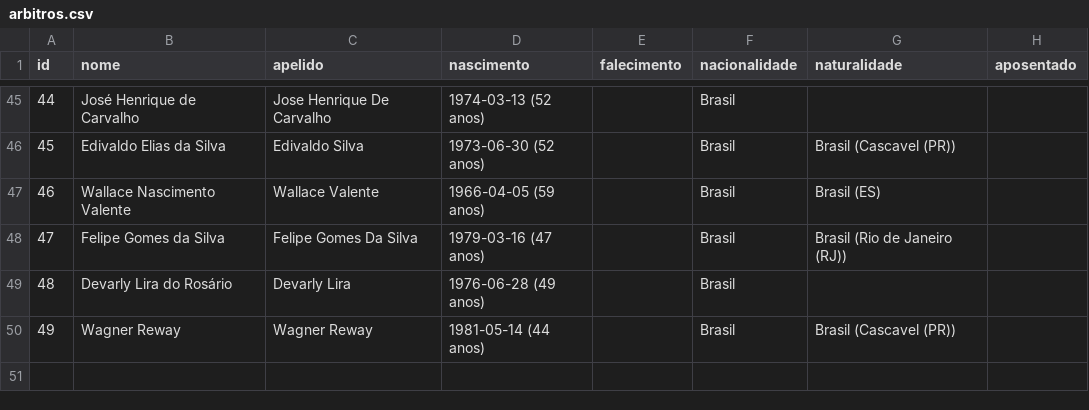
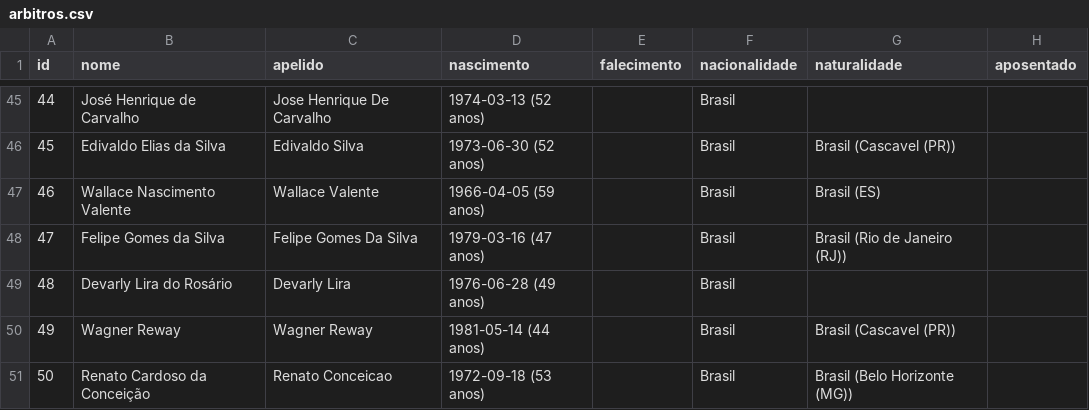
Before and after one commit to shinzatokazuya/kamusari, a CSV file: novo_bd1971_robusto/output_csvs/arbitros.csv, drawn as a sheet; only a part is shown, gaps mark what is left out; the diff names each change by its address in the sheet, - before the commit and + after, or states it on an @@ line.

```diff
--- a/novo_bd1971_robusto/output_csvs/arbitros.csv
+++ b/novo_bd1971_robusto/output_csvs/arbitros.csv
+row 51: 50 | Renato Cardoso da Conceição | Renato Conceicao | 1972-09-18 (53 anos) |  | Brasil | Brasil (Belo Horizonte (MG))
```
Also changed, not shown: novo_bd1971_robusto/output_csvs/arbitros_em_partida.csv, novo_bd1971_robusto/output_csvs/jogadores.csv, 6 other files.
